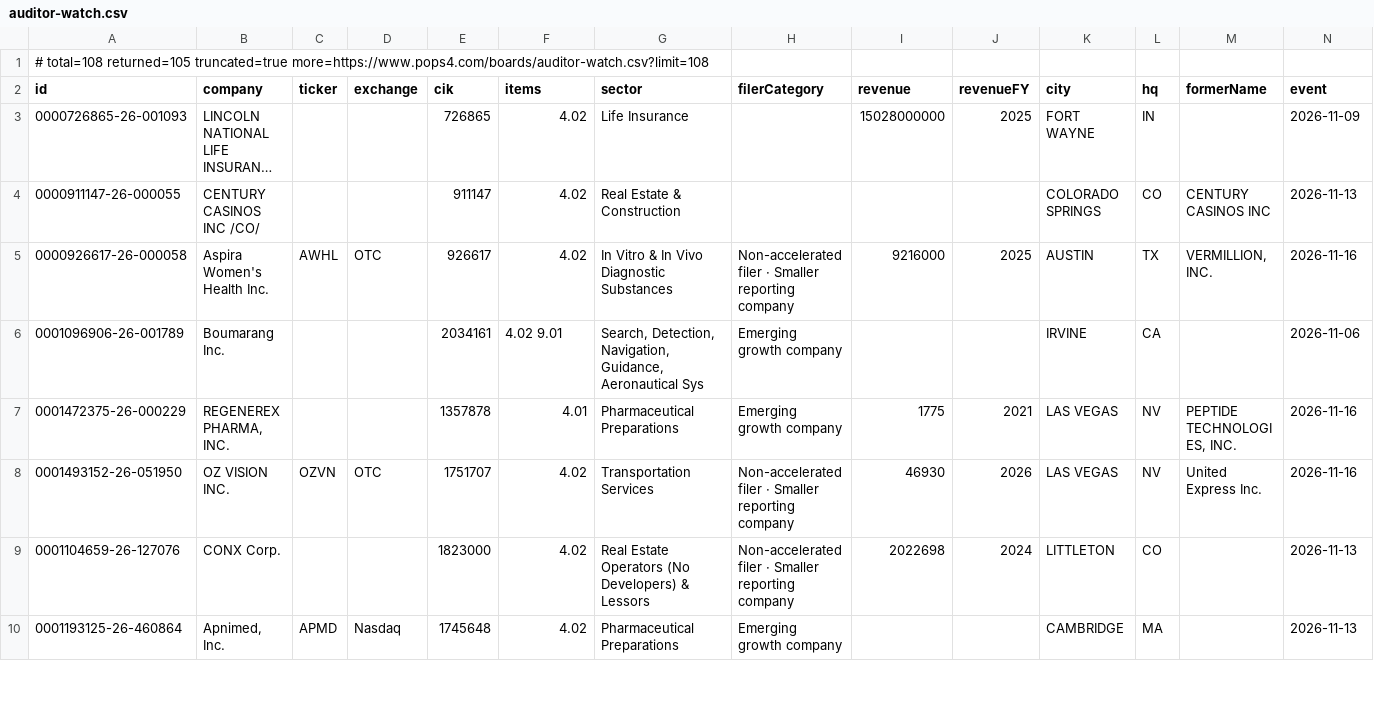
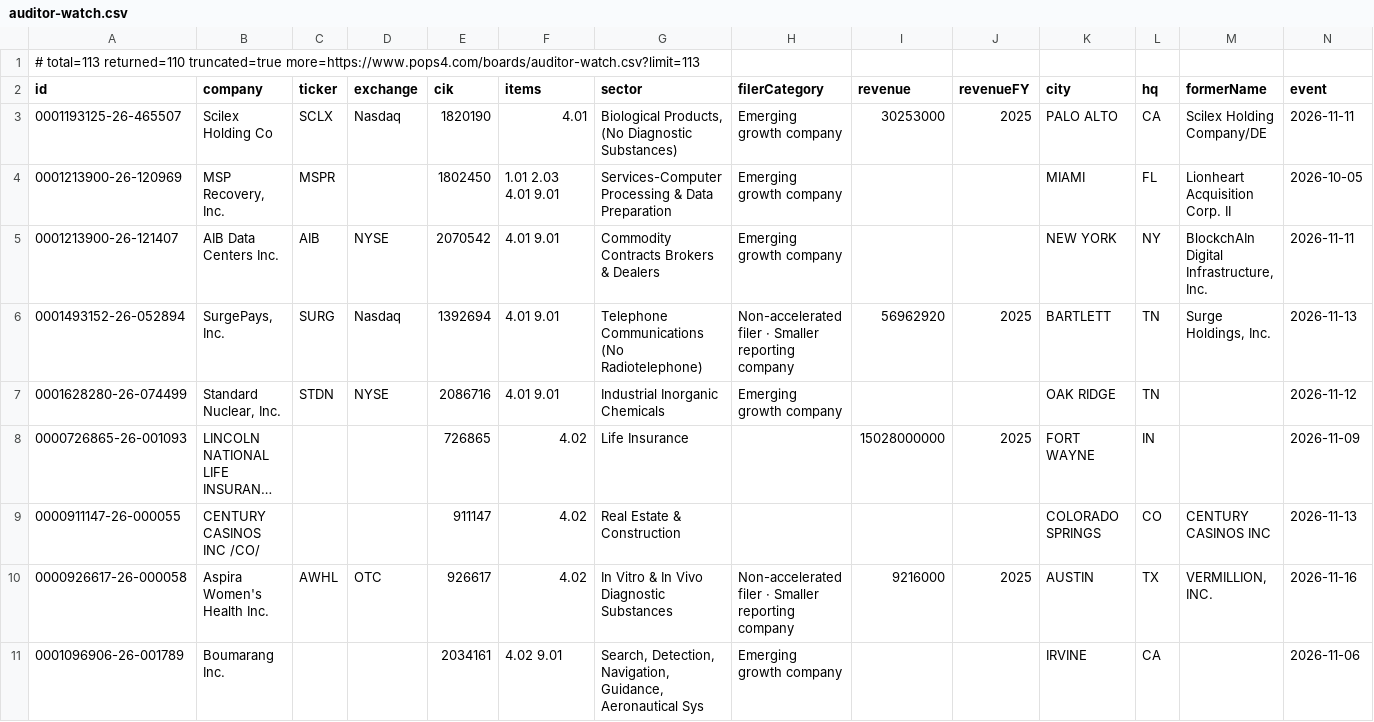
Before and after one commit to HuangGoodmanAgency/filing-boards, a CSV file: data/auditor-watch.csv, drawn as a sheet; only a part is shown; the shorter side is filled out with more unchanged rows; long unchanged cells end in …; rows hold the shown columns only; the diff names each change by its address in the sheet, - before the commit and + after, or states it on an @@ line.

```diff
--- a/data/auditor-watch.csv
+++ b/data/auditor-watch.csv
-A1 (id): # total=108 returned=105 truncated=true more=https://www.pops4.com/boards/auditor-watch.csv?limit=108
+A1 (id): # total=113 returned=110 truncated=true more=https://www.pops4.com/boards/auditor-watch.csv?limit=113
+row 3: 0001193125-26-465507 | Scilex Holding Co | SCLX | Nasdaq | 1820190 | 4.01 | Biological Products, (No Diagnostic Substances) | Emerging growth company | 30253000 | 2025 | PALO ALTO | CA | Scilex Holding Company/DE | 2026-11-11
+row 4: 0001213900-26-120969 | MSP Recovery, Inc. | MSPR |  | 1802450 | 1.01 2.03 4.01 9.01 | Services-Computer Processing & Data Preparation | Emerging growth company |  |  | MIAMI | FL | Lionheart Acquisition Corp. II | 2026-10-05
+row 5: 0001213900-26-121407 | AIB Data Centers Inc. | AIB | NYSE | 2070542 | 4.01 9.01 | Commodity Contracts Brokers & Dealers | Emerging growth company |  |  | NEW YORK | NY | BlockchAIn Digital Infrastructure, Inc. | 2026-11-11
+row 6: 0001493152-26-052894 | SurgePays, Inc. | SURG | Nasdaq | 1392694 | 4.01 9.01 | Telephone Communications (No Radiotelephone) | Non-accelerated filer · Smaller reporting company | 56962920 | 2025 | BARTLETT | TN | Surge Holdings, Inc. | 2026-11-13
+row 7: 0001628280-26-074499 | Standard Nuclear, Inc. | STDN | NYSE | 2086716 | 4.01 9.01 | Industrial Inorganic Chemicals | Emerging growth company |  |  | OAK RIDGE | TN |  | 2026-11-12
```
Also changed, not shown: data/annual-meetings.csv, data/charter-amendments.csv, 26 other files.
